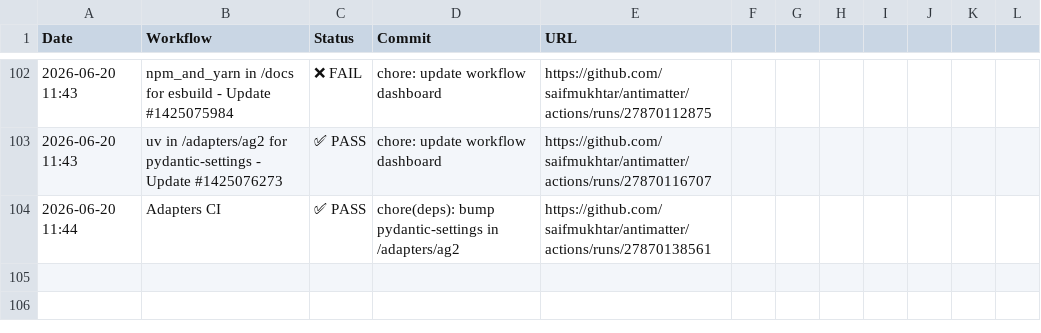
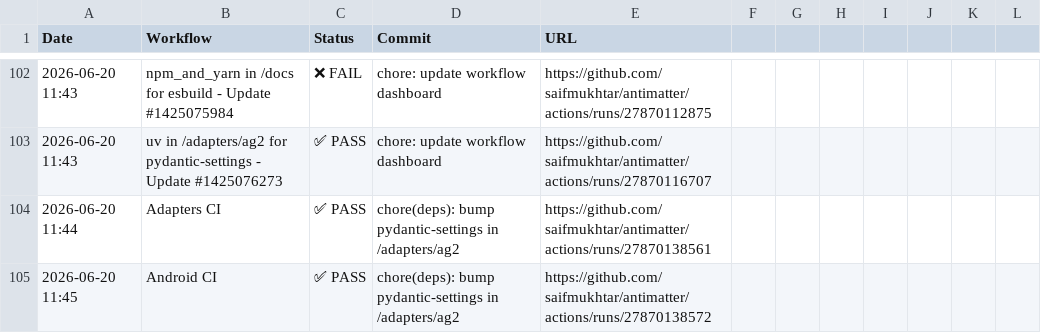
Before and after one commit to robzimpulse/antimatter, a CSV file: .github/ci-logs/workflow_logs.csv, drawn as a sheet; only a part is shown, gaps mark what is left out; the diff names each change by its address in the sheet, - before the commit and + after, or states it on an @@ line.

```diff
--- a/.github/ci-logs/workflow_logs.csv
+++ b/.github/ci-logs/workflow_logs.csv
+row 105: 2026-06-20 11:45 | Android CI | ✅ PASS | chore(deps): bump pydantic-settings in /adapters/ag2 | https://github.com/saifmukhtar/antimatter/actions/runs/27870138572
```
Also changed, not shown: 1 other file.
